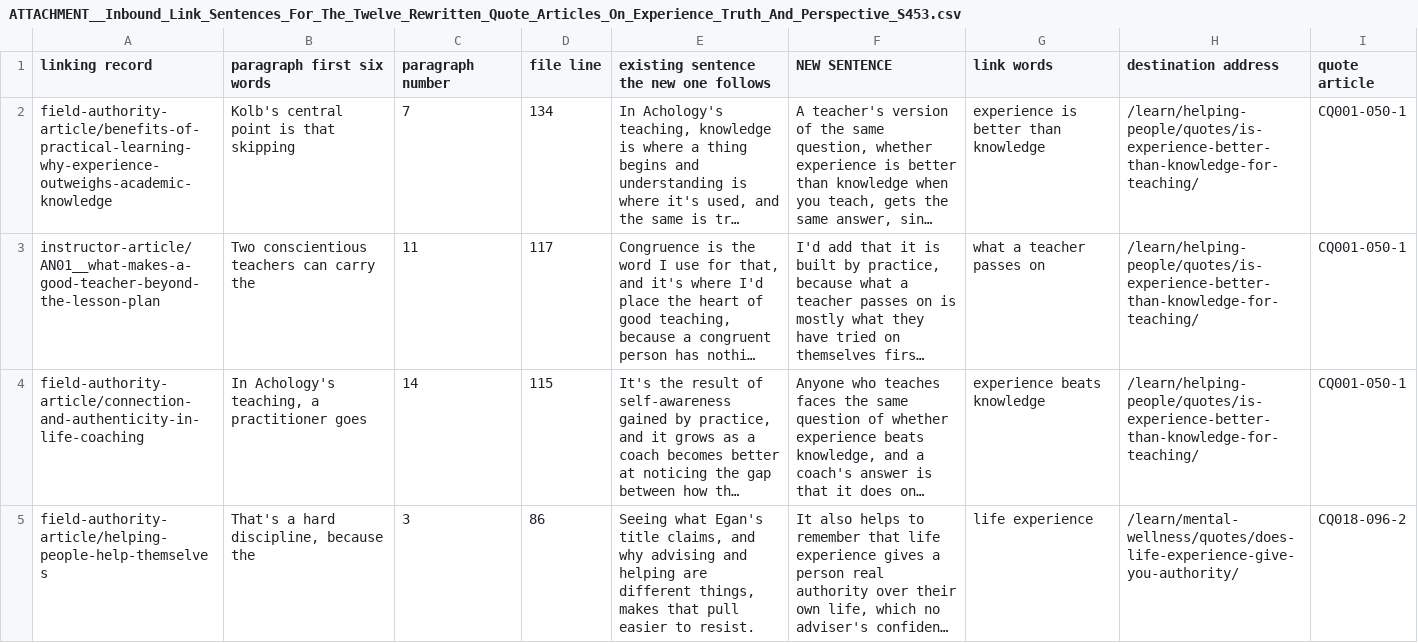
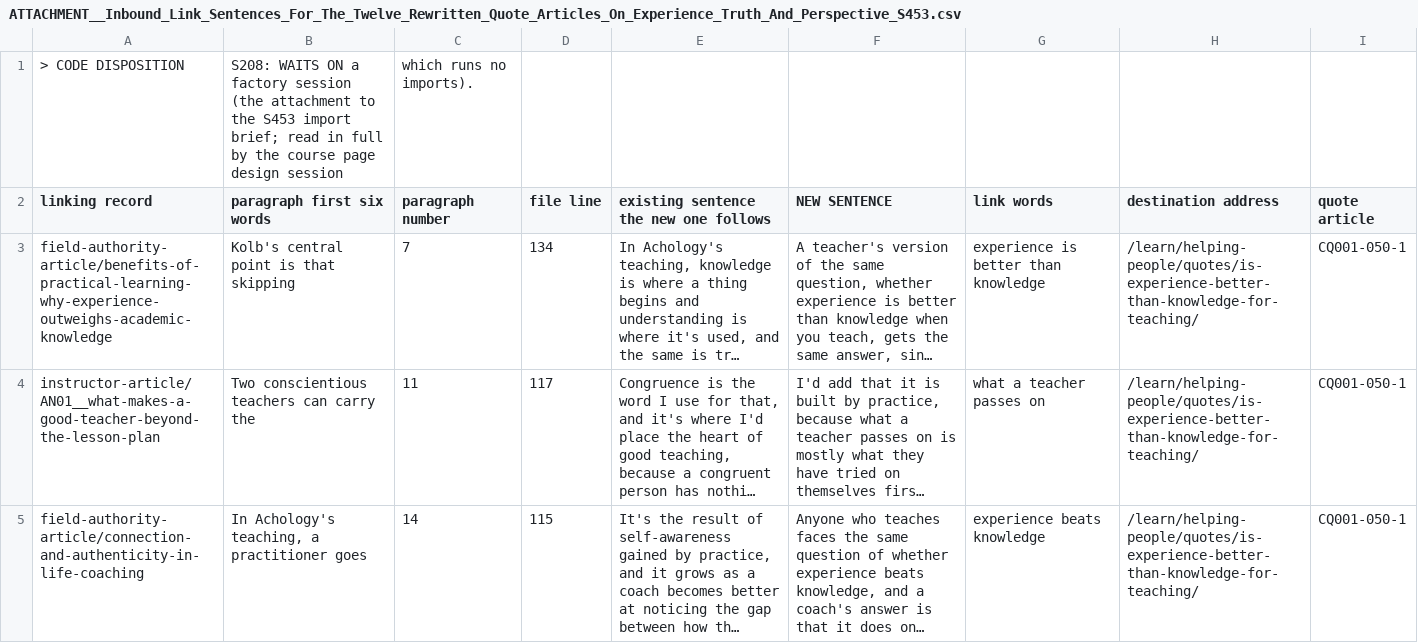
Before and after one commit to kain-ramsay/achology-channel, a CSV file: FROM Chat/ATTACHMENT__Inbound_Link_Sentences_For_The_Twelve_Rewritten_Quote_Articles_On_Experience_Truth_And_Perspective_S453.csv, drawn as a sheet; only a part is shown; the shorter side is filled out with more unchanged rows; long unchanged cells end in ….

Commit message:
channel: 1 change(s) in FROM Chat,heartbeat

```diff
--- a/FROM Chat/ATTACHMENT__Inbound_Link_Sentences_For_The_Twelve_Rewritten_Quote_Articles_On_Experience_Truth_And_Perspective_S453.csv
+++ b/FROM Chat/ATTACHMENT__Inbound_Link_Sentences_For_The_Twelve_Rewritten_Quote_Articles_On_Experience_Truth_And_Perspective_S453.csv
@@ -1 +1,2 @@
+> CODE DISPOSITION, S208: WAITS ON a factory session (the attachment to the S453 import brief; read in full by the course page design session, which runs no imports).
 "linking record","paragraph first six words","paragraph number","file line","existing sentence the new one follows","NEW SENTENCE","link words","destination address","quote article"
```
Also changed, not shown: 2 other files.
